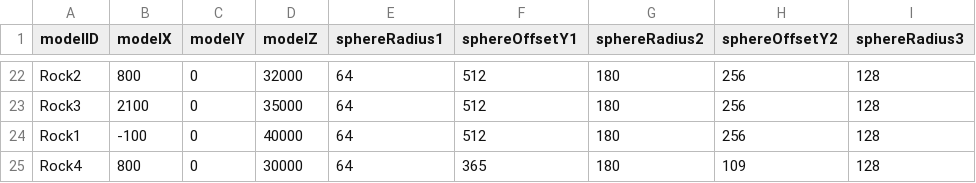
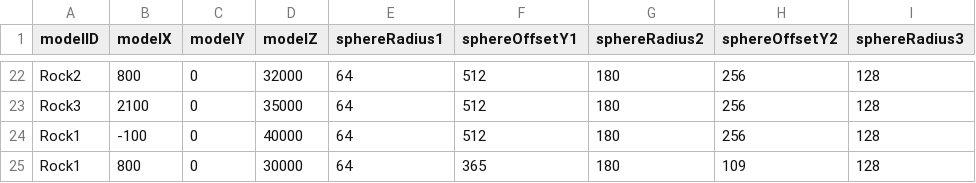
Before and after one commit to 13ko13/NovaWing, a CSV file: NovaWing/NovaWing/Data/CSV/RockData.csv, drawn as a sheet; only a part is shown, gaps mark what is left out; the diff names each change by its address in the sheet, - before the commit and + after, or states it on an @@ line.

```diff
--- a/NovaWing/NovaWing/Data/CSV/RockData.csv
+++ b/NovaWing/NovaWing/Data/CSV/RockData.csv
-A25 (modelID): Rock4
+A25 (modelID): Rock1
```
Also changed, not shown: NovaWing/NovaWing/Data/CSV/FloatingEnemyData.csv, NovaWing/NovaWing/Data/CSV/WormEnemyData.csv, 19 other files.
